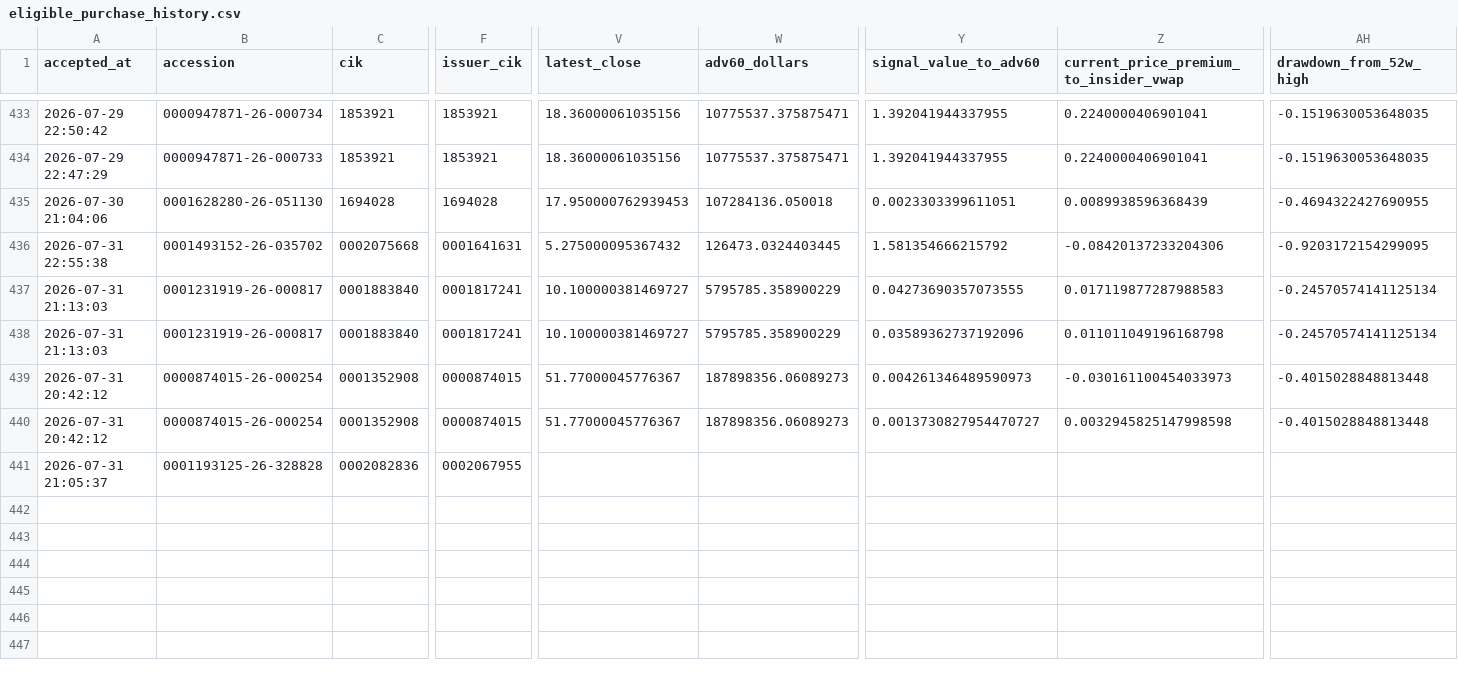
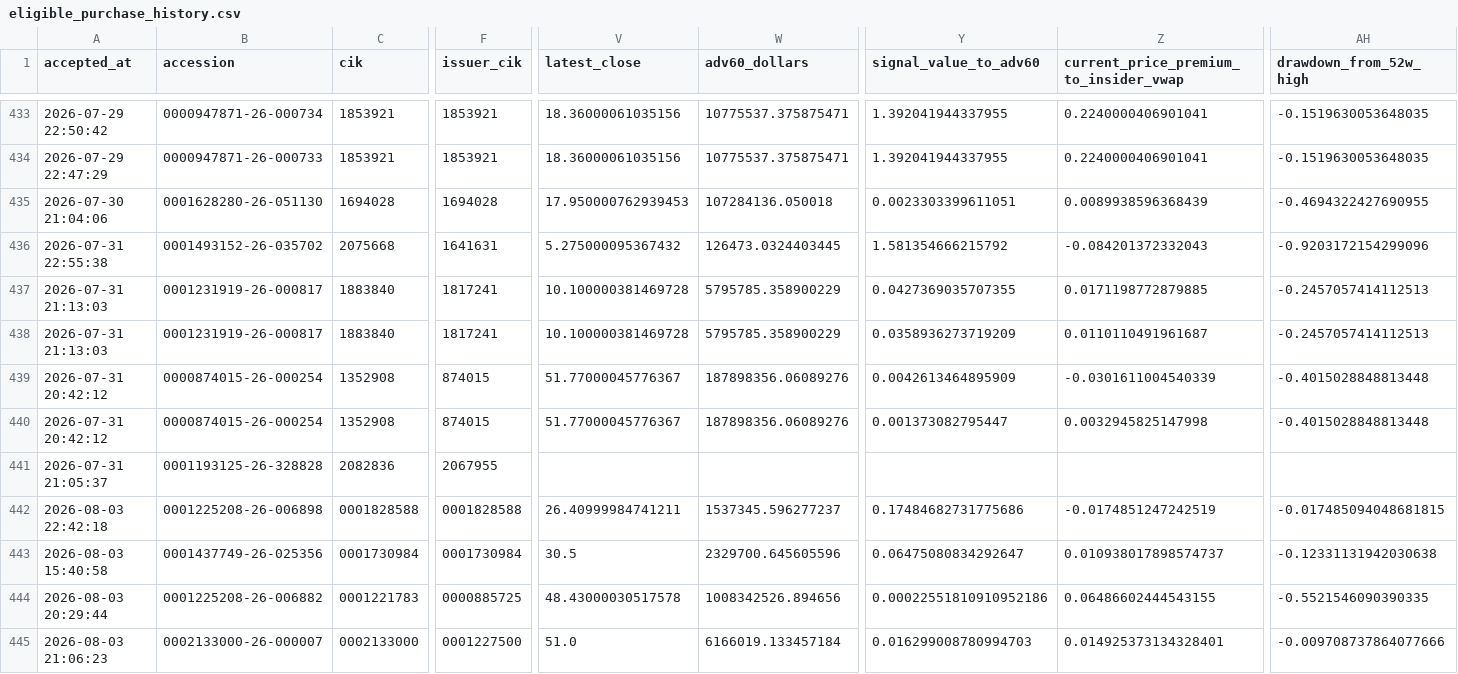
Before and after one commit to mrshu/openinsider-notifier, a CSV file: data/live/sec_daily/eligible_purchase_history.csv, drawn as a sheet; only a part is shown, gaps mark what is left out; rows hold the shown columns only; the diff names each change by its address in the sheet, - before the commit and + after, or states it on an @@ line.

```diff
--- a/data/live/sec_daily/eligible_purchase_history.csv
+++ b/data/live/sec_daily/eligible_purchase_history.csv
-C436 (cik): 0002075668
+C436 (cik): 2075668
-F436 (issuer_cik): 0001641631
+F436 (issuer_cik): 1641631
-Z436: -0.08420137233204306
+Z436: -0.084201372332043
-AH436 (drawdown_from_52w_high): -0.9203172154299095
+AH436 (drawdown_from_52w_high): -0.9203172154299096
-C437:C438 (cik): 0001883840
+C437:C438 (cik): 1883840
-F437:F438 (issuer_cik): 0001817241
+F437:F438 (issuer_cik): 1817241
-V437:V438 (latest_close): 10.100000381469727
+V437:V438 (latest_close): 10.100000381469728
-Y437 (signal_value_to_adv60): 0.04273690357073555
+Y437 (signal_value_to_adv60): 0.0427369035707355
-Z437: 0.017119877287988583
+Z437: 0.0171198772879885
-AH437:AH438 (drawdown_from_52w_high): -0.24570574141125134
+AH437:AH438 (drawdown_from_52w_high): -0.2457057414112513
-Y438 (signal_value_to_adv60): 0.03589362737192096
+Y438 (signal_value_to_adv60): 0.0358936273719209
-Z438: 0.011011049196168798
+Z438: 0.0110110491961687
-C439:C440 (cik): 0001352908
+C439:C440 (cik): 1352908
-F439:F440 (issuer_cik): 0000874015
+F439:F440 (issuer_cik): 874015
-W439:W440 (adv60_dollars): 187898356.06089273
+W439:W440 (adv60_dollars): 187898356.06089276
-Y439 (signal_value_to_adv60): 0.004261346489590973
+Y439 (signal_value_to_adv60): 0.0042613464895909
-Z439: -0.030161100454033973
+Z439: -0.0301611004540339
-Y440 (signal_value_to_adv60): 0.0013730827954470727
+Y440 (signal_value_to_adv60): 0.001373082795447
-Z440: 0.0032945825147998598
+Z440: 0.0032945825147998
-C441 (cik): 0002082836
+C441 (cik): 2082836
-F441 (issuer_cik): 0002067955
+F441 (issuer_cik): 2067955
+row 442: 2026-08-03 22:42:18 | 0001225208-26-006898 | 0001828588 | 0001828588 | 26.40999984741211 | 1537345.596277237 | 0.17484682731775686 | -0.0174851247242519 | -0.017485094048681815
+row 443: 2026-08-03 15:40:58 | 0001437749-26-025356 | 0001730984 | 0001730984 | 30.5 | 2329700.645605596 | 0.06475080834292647 | 0.010938017898574737 | -0.12331131942030638
+row 444: 2026-08-03 20:29:44 | 0001225208-26-006882 | 0001221783 | 0000885725 | 48.43000030517578 | 1008342526.894656 | 0.00022551810910952186 | 0.06486602444543155 | -0.5521546090390335
+row 445: 2026-08-03 21:06:23 | 0002133000-26-000007 | 0002133000 | 0001227500 | 51.0 | 6166019.133457184 | 0.016299008780994703 | 0.014925373134328401 | -0.009708737864077666
```
Also changed, not shown: data/live/sec_daily/candidate_episode_history.csv, data/live/sec_daily/candidate_history.csv, 14 other files.
